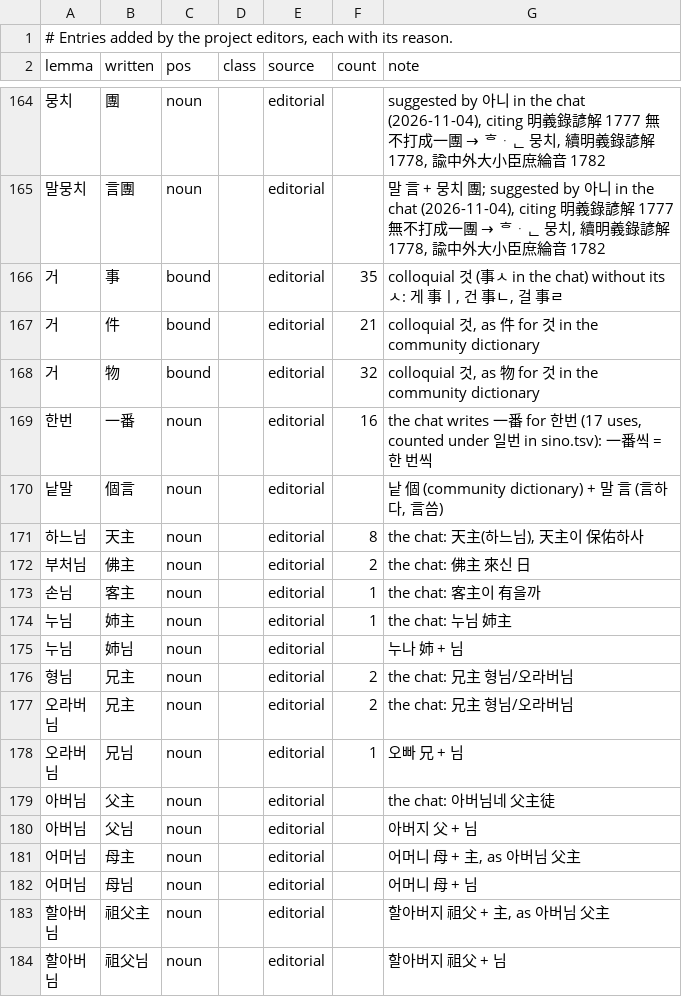
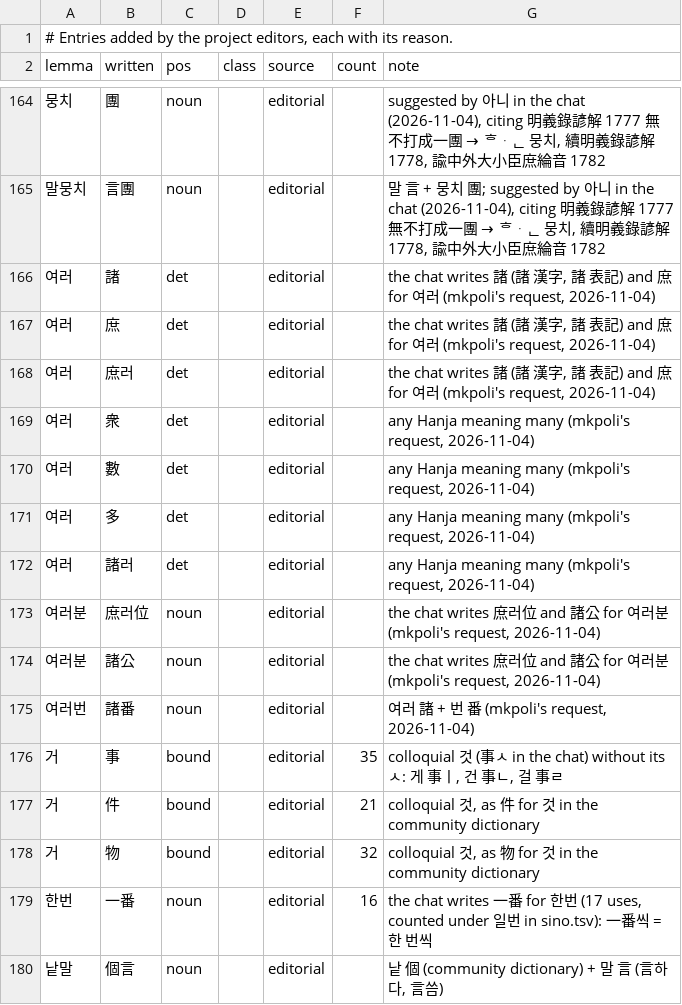
Before and after one commit to mkpoli/seokdok, a TSV file: dict/editorial.tsv, drawn as a sheet; only a part is shown, gaps mark what is left out; the shorter side is filled out with more unchanged rows; the diff names each change by its address in the sheet, - before the commit and + after, or states it on an @@ line.

Commit message:
feat(dict): give 여러 every Hanja for many, 諸 first

```diff
--- a/dict/editorial.tsv
+++ b/dict/editorial.tsv
+row 166: 여러 | 諸 | det |  | editorial |  | the chat writes 諸 (諸 漢字, 諸 表記) and 庶 for 여러 (mkpoli's request, 2026-11-04)
+row 167: 여러 | 庶 | det |  | editorial |  | the chat writes 諸 (諸 漢字, 諸 表記) and 庶 for 여러 (mkpoli's request, 2026-11-04)
+row 168: 여러 | 庶러 | det |  | editorial |  | the chat writes 諸 (諸 漢字, 諸 表記) and 庶 for 여러 (mkpoli's request, 2026-11-04)
+row 169: 여러 | 衆 | det |  | editorial |  | any Hanja meaning many (mkpoli's request, 2026-11-04)
+row 170: 여러 | 數 | det |  | editorial |  | any Hanja meaning many (mkpoli's request, 2026-11-04)
+row 171: 여러 | 多 | det |  | editorial |  | any Hanja meaning many (mkpoli's request, 2026-11-04)
+row 172: 여러 | 諸러 | det |  | editorial |  | any Hanja meaning many (mkpoli's request, 2026-11-04)
+row 173: 여러분 | 庶러位 | noun |  | editorial |  | the chat writes 庶러位 and 諸公 for 여러분 (mkpoli's request, 2026-11-04)
+row 174: 여러분 | 諸公 | noun |  | editorial |  | the chat writes 庶러位 and 諸公 for 여러분 (mkpoli's request, 2026-11-04)
+row 175: 여러번 | 諸番 | noun |  | editorial |  | 여러 諸 + 번 番 (mkpoli's request, 2026-11-04)
```
Also changed, not shown: 1 other file.
